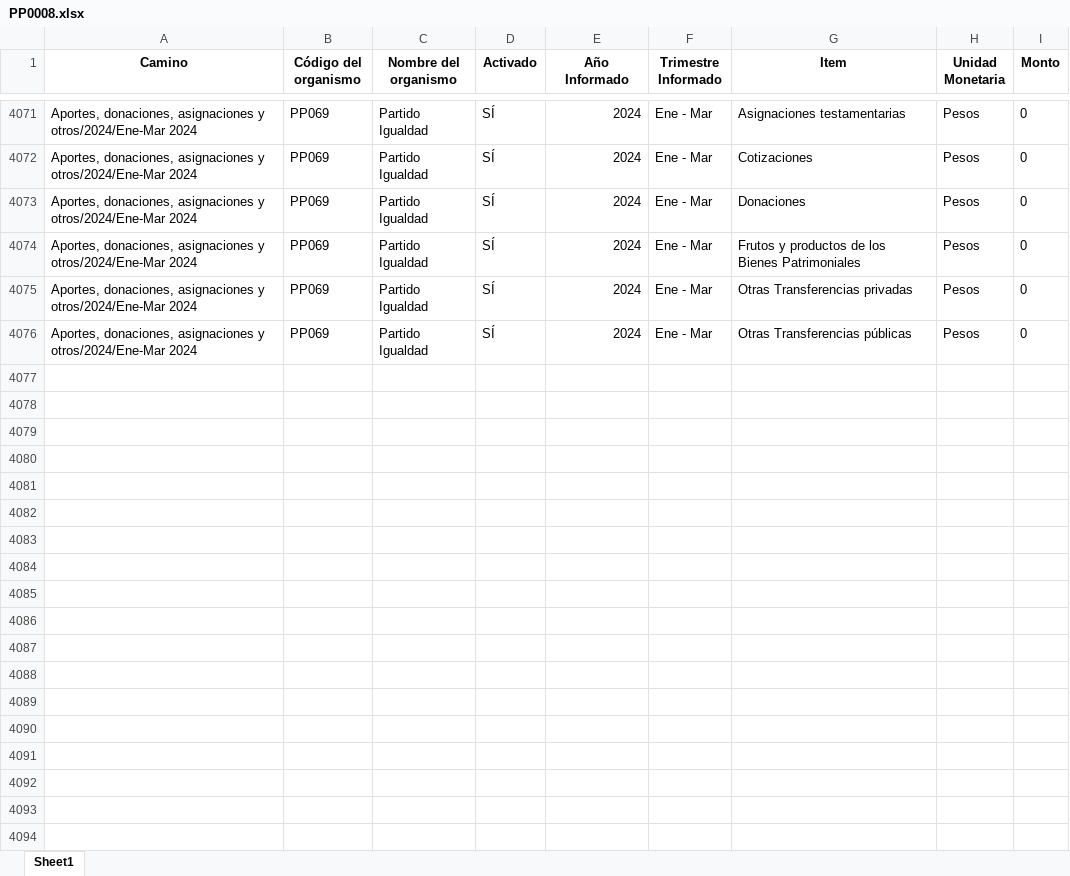
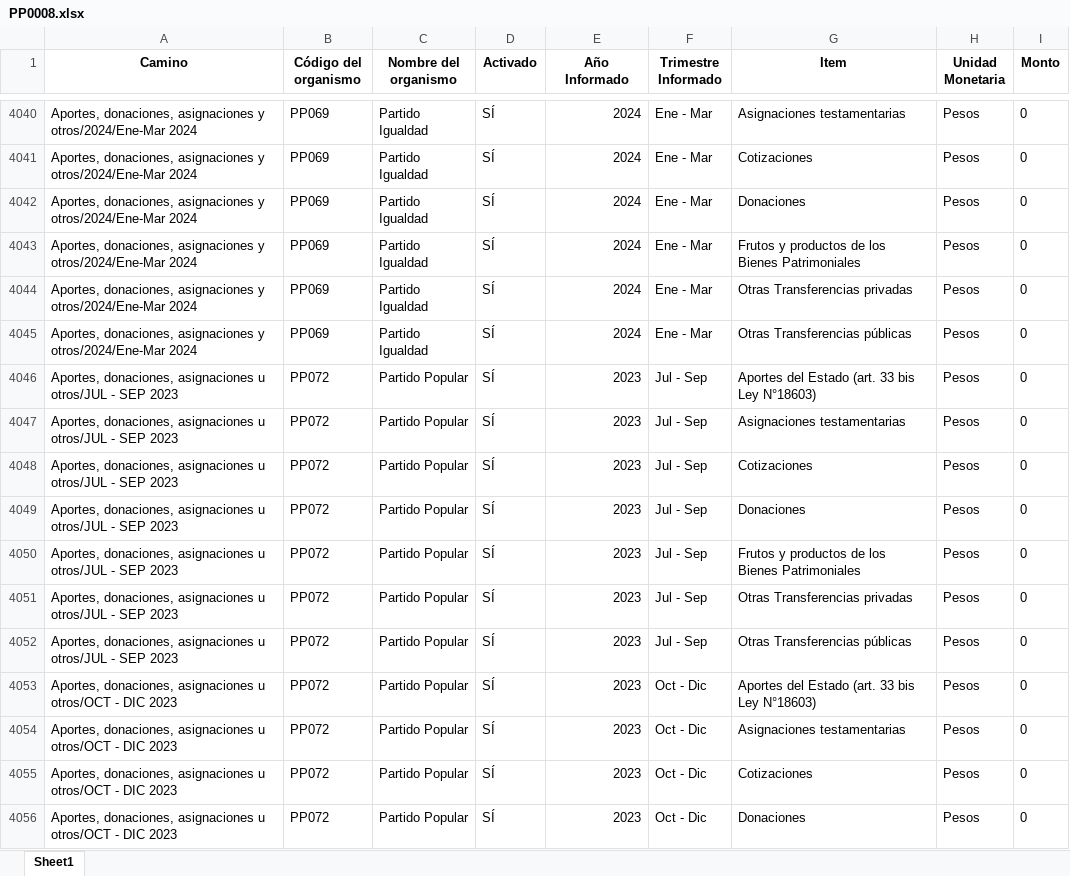
Before and after one commit to Sud-Austral/Transparencia_Activa, an Excel workbook: TA/PP0008.xlsx, sheet Sheet1, drawn as a sheet; only a part is shown, gaps mark what is left out; values as stored, in another font and other column widths than the file's, no borders; the diff covers the shown part only; the diff names each change by its address in the sheet, - before the commit and + after, or states it on an @@ line.

```diff
--- a/TA/PP0008.xlsx (sheet Sheet1)
+++ b/TA/PP0008.xlsx (sheet Sheet1)
+row 4046: Aportes, donaciones, asignaciones u otros/JUL - SEP 2023 | PP072 | Partido Popular | SÍ | 2023 | Jul - Sep | Aportes del Estado (art. 33 bis Ley N°18603) | Pesos | 0
+row 4047: Aportes, donaciones, asignaciones u otros/JUL - SEP 2023 | PP072 | Partido Popular | SÍ | 2023 | Jul - Sep | Asignaciones testamentarias | Pesos | 0
+row 4048: Aportes, donaciones, asignaciones u otros/JUL - SEP 2023 | PP072 | Partido Popular | SÍ | 2023 | Jul - Sep | Cotizaciones | Pesos | 0
+row 4049: Aportes, donaciones, asignaciones u otros/JUL - SEP 2023 | PP072 | Partido Popular | SÍ | 2023 | Jul - Sep | Donaciones | Pesos | 0
+row 4050: Aportes, donaciones, asignaciones u otros/JUL - SEP 2023 | PP072 | Partido Popular | SÍ | 2023 | Jul - Sep | Frutos y productos de los Bienes Patrimoniales | Pesos | 0
+row 4051: Aportes, donaciones, asignaciones u otros/JUL - SEP 2023 | PP072 | Partido Popular | SÍ | 2023 | Jul - Sep | Otras Transferencias privadas | Pesos | 0
+row 4052: Aportes, donaciones, asignaciones u otros/JUL - SEP 2023 | PP072 | Partido Popular | SÍ | 2023 | Jul - Sep | Otras Transferencias públicas | Pesos | 0
+row 4053: Aportes, donaciones, asignaciones u otros/OCT - DIC 2023 | PP072 | Partido Popular | SÍ | 2023 | Oct - Dic | Aportes del Estado (art. 33 bis Ley N°18603) | Pesos | 0
+row 4054: Aportes, donaciones, asignaciones u otros/OCT - DIC 2023 | PP072 | Partido Popular | SÍ | 2023 | Oct - Dic | Asignaciones testamentarias | Pesos | 0
+row 4055: Aportes, donaciones, asignaciones u otros/OCT - DIC 2023 | PP072 | Partido Popular | SÍ | 2023 | Oct - Dic | Cotizaciones | Pesos | 0
+row 4056: Aportes, donaciones, asignaciones u otros/OCT - DIC 2023 | PP072 | Partido Popular | SÍ | 2023 | Oct - Dic | Donaciones | Pesos | 0
```
Also changed, not shown: 17 added rows, 38 removed rows, 44 moved rows and 13 edited cells elsewhere in this sheet, TA/ConsejoTransparencia_notificaciones.xlsx, TA/Organismos_360.xlsx, 7 other files.
